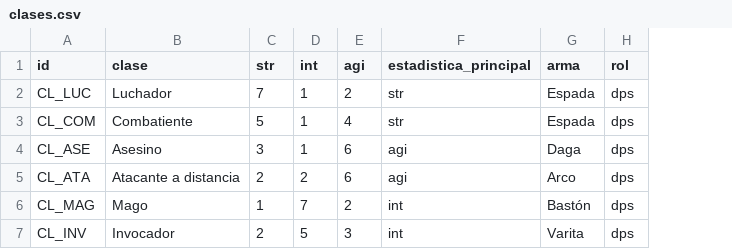
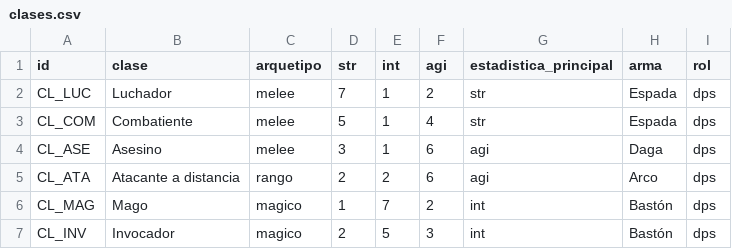
Before and after one commit to chalessss/MMORPG, a CSV file: herramientas/simulador/datos/clases.csv, drawn as a sheet; addresses are those after the commit; the diff names each change by its address in the sheet, - before the commit and + after, or states it on an @@ line.

```diff
--- a/herramientas/simulador/datos/clases.csv
+++ b/herramientas/simulador/datos/clases.csv
+column C (arquetipo), rows 2-7: melee | melee | melee | rango | magico | magico
-H7 (arma): Varita
+H7 (arma): Bastón
```
Also changed, not shown: herramientas/simulador/datos/habilidades.csv, herramientas/simulador/datos/parametros.csv, 4 other files.
